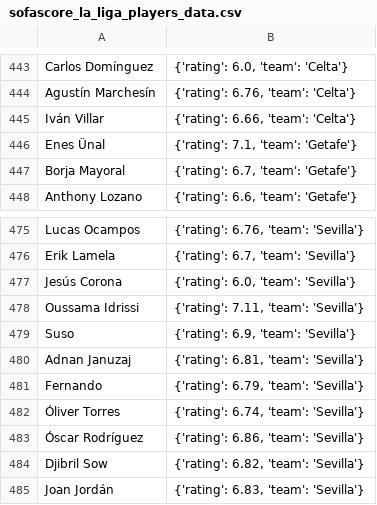
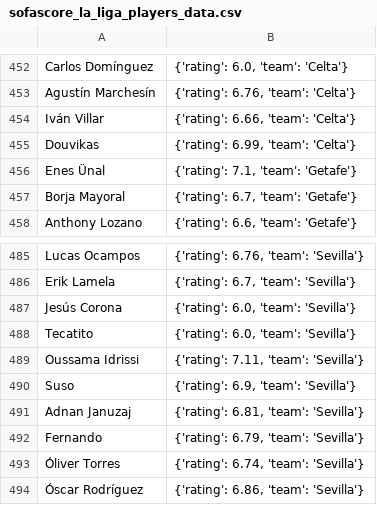
Before and after one commit to pabloroldan98/knapsack-football-formations, a CSV file: sofascore_la_liga_players_data.csv, drawn as a sheet; only a part is shown, gaps mark what is left out; the shorter side is filled out with more unchanged rows; the diff covers the shown part only; the diff names each change by its address in the sheet, - before the commit and + after, or states it on an @@ line.

```diff
--- a/sofascore_la_liga_players_data.csv
+++ b/sofascore_la_liga_players_data.csv
+row 455: Douvikas | {'rating': 6.99, 'team': 'Celta'}
+row 488: Tecatito | {'rating': 6.0, 'team': 'Sevilla'}
```
Also changed, not shown: 11 added rows and 2 removed rows elsewhere in this file, 3 other files.
